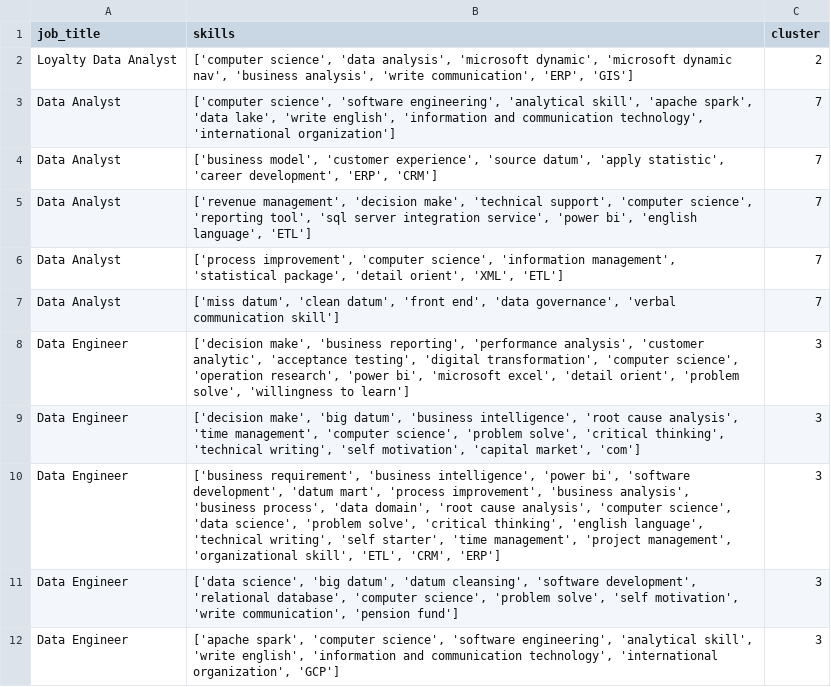
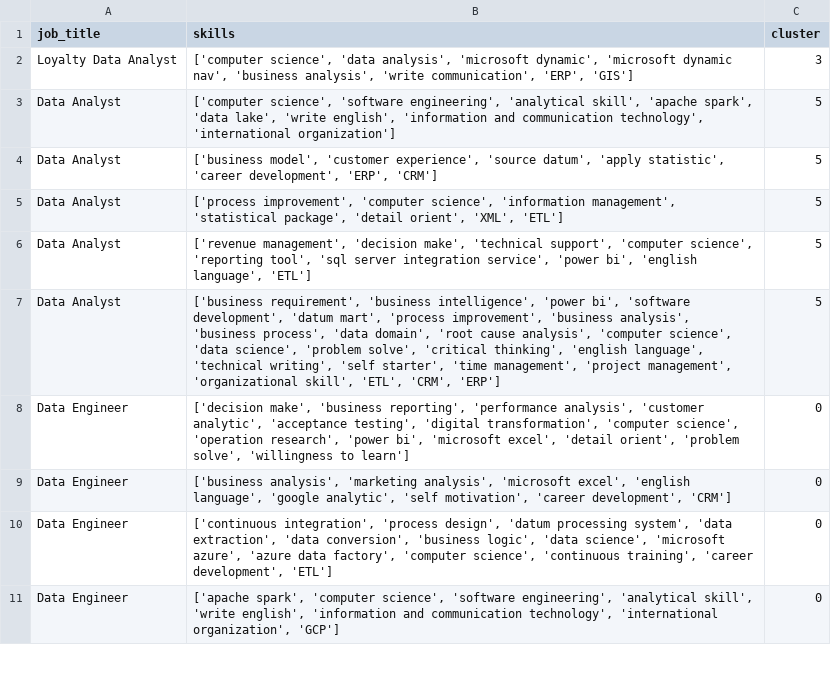
Before and after one commit to AsteriosDS/Greek-Data-Jobs-Clustering, a CSV file: skill_df.csv, drawn as a sheet; only a part is shown; the diff covers the shown part only.

```diff
--- a/skill_df.csv
+++ b/skill_df.csv
@@ -1,12 +1,11 @@
 job_title,skills,cluster
-Loyalty Data Analyst,"['computer science', 'data analysis', 'microsoft dynamic', 'microsoft dynamic nav', 'business analysis', 'write communication', 'ERP', 'GIS']",2
-Data Analyst,"['computer science', 'software engineering', 'analytical skill', 'apache spark', 'data lake', 'write english', 'information and communication technology', 'international organization']",7
-Data Analyst,"['business model', 'customer experience', 'source datum', 'apply statistic', 'career development', 'ERP', 'CRM']",7
-Data Analyst,"['revenue management', 'decision make', 'technical support', 'computer science', 'reporting tool', 'sql server integration service', 'power bi', 'english language', 'ETL']",7
-Data Analyst,"['process improvement', 'computer science', 'information management', 'statistical package', 'detail orient', 'XML', 'ETL']",7
-Data Analyst,"['miss datum', 'clean datum', 'front end', 'data governance', 'verbal communication skill']",7
-Data Engineer,"['decision make', 'business reporting', 'performance analysis', 'customer analytic', 'acceptance testing', 'digital transformation', 'computer science', 'operation research', 'power bi', 'microsoft excel', 'detail orient', 'problem solve', 'willingness to learn']",3
-Data Engineer,"['decision make', 'big datum', 'business intelligence', 'root cause analysis', 'time management', 'computer science', 'problem solve', 'critical thinking', 'technical writing', 'self motivation', 'capital market', 'com']",3
-Data Engineer,"['business requirement', 'business intelligence', 'power bi', 'software development', 'datum mart', 'process improvement', 'business analysis', 'business process', 'data domain', 'root cause analysis', 'computer science', 'data science', 'problem solve', 'critical thinking', 'english language', 'technical writing', 'self starter', 'time management', 'project management', 'organizational skill', 'ETL', 'CRM', 'ERP']",3
-Data Engineer,"['data science', 'big datum', 'datum cleansing', 'software development', 'relational database', 'computer science', 'problem solve', 'self motivation', 'write communication', 'pension fund']",3
-Data Engineer,"['apache spark', 'computer science', 'software engineering', 'analytical skill', 'write english', 'information and communication technology', 'international organization', 'GCP']",3
+Loyalty Data Analyst,"['computer science', 'data analysis', 'microsoft dynamic', 'microsoft dynamic nav', 'business analysis', 'write communication', 'ERP', 'GIS']",3
+Data Analyst,"['computer science', 'software engineering', 'analytical skill', 'apache spark', 'data lake', 'write english', 'information and communication technology', 'international organization']",5
+Data Analyst,"['business model', 'customer experience', 'source datum', 'apply statistic', 'career development', 'ERP', 'CRM']",5
+Data Analyst,"['process improvement', 'computer science', 'information management', 'statistical package', 'detail orient', 'XML', 'ETL']",5
+Data Analyst,"['revenue management', 'decision make', 'technical support', 'computer science', 'reporting tool', 'sql server integration service', 'power bi', 'english language', 'ETL']",5
+Data Analyst,"['business requirement', 'business intelligence', 'power bi', 'software development', 'datum mart', 'process improvement', 'business analysis', 'business process', 'data domain', 'root cause analysis', 'computer science', 'data science', 'problem solve', 'critical thinking', 'english language', 'technical writing', 'self starter', 'time management', 'project management', 'organizational skill', 'ETL', 'CRM', 'ERP']",5
+Data Engineer,"['decision make', 'business reporting', 'performance analysis', 'customer analytic', 'acceptance testing', 'digital transformation', 'computer science', 'operation research', 'power bi', 'microsoft excel', 'detail orient', 'problem solve', 'willingness to learn']",0
+Data Engineer,"['business analysis', 'marketing analysis', 'microsoft excel', 'english language', 'google analytic', 'self motivation', 'career development', 'CRM']",0
+Data Engineer,"['continuous integration', 'process design', 'datum processing system', 'data extraction', 'data conversion', 'business logic', 'data science', 'microsoft azure', 'azure data factory', 'computer science', 'continuous training', 'career development', 'ETL']",0
+Data Engineer,"['apache spark', 'computer science', 'software engineering', 'analytical skill', 'write english', 'information and communication technology', 'international organization', 'GCP']",0
```
Also changed, not shown: 5 added rows, 4 removed rows and 16 edited cells elsewhere in this file, df_c.csv, embeddings_3d.csv, 2 other files.
